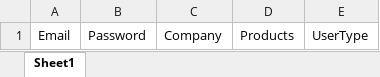
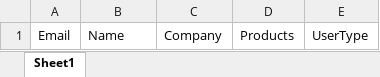
Before and after one commit to zjincHub/usage-chart, an Excel workbook: public/用户模板.xlsx, sheet Sheet1, drawn as a sheet; values as stored, in another font and other column widths than the file's, no borders; the diff names each change by its address in the sheet, - before the commit and + after, or states it on an @@ line.

```diff
--- a/public/用户模板.xlsx (sheet Sheet1)
+++ b/public/用户模板.xlsx (sheet Sheet1)
-B1: Password
+B1: Name
```
Also changed, not shown: 9 other files.
